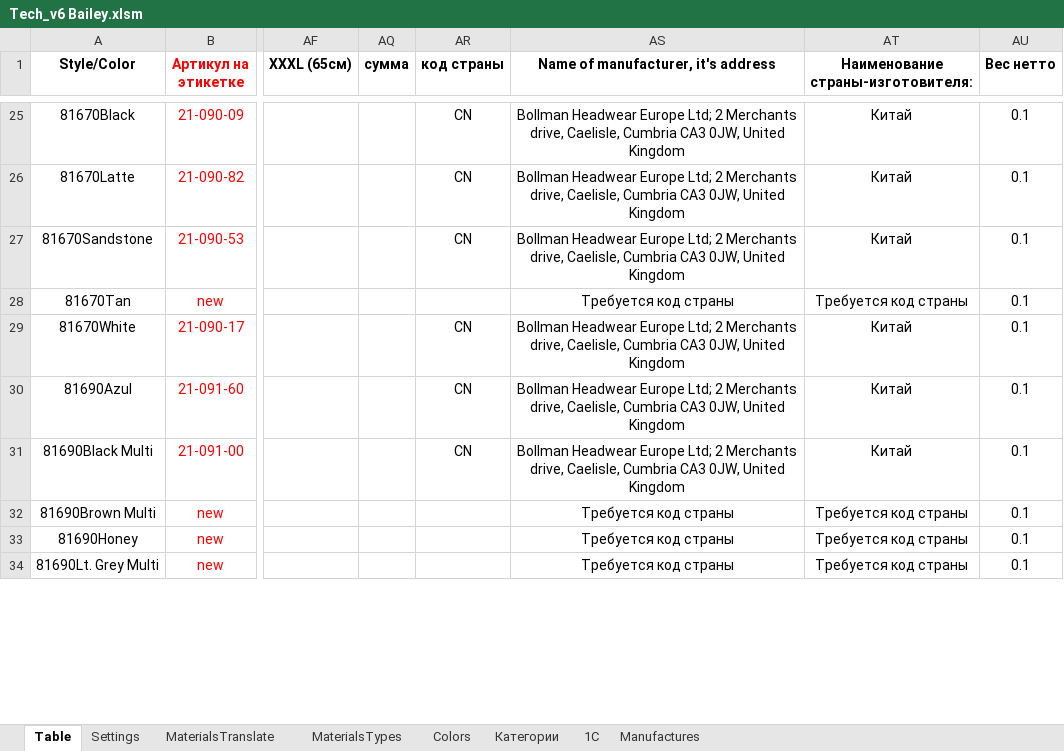
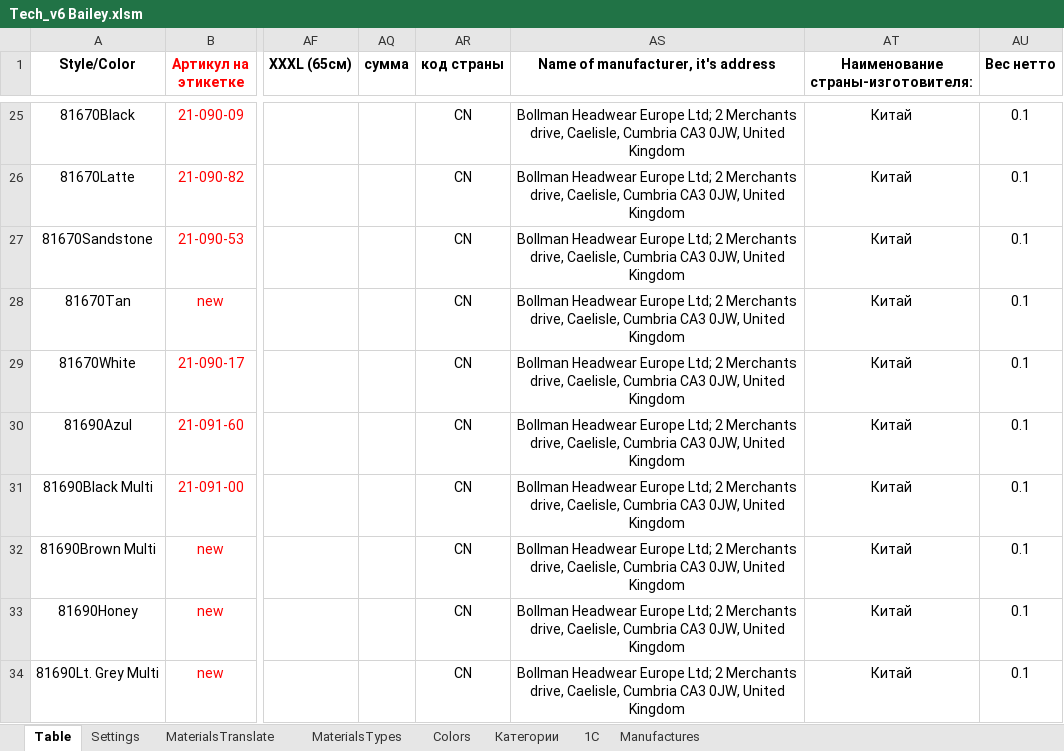
Before and after one commit to seyanaracore/HatsAndCaps, an Excel workbook: Excel/Bailey/Tech_v6 Bailey.xlsm, sheet Table, drawn as a sheet; only a part is shown, gaps mark what is left out; values as stored, in another font and other column widths than the file's, no borders; charts and pictures and conditional formats not drawn; the diff covers the shown part only; the diff names each change by its address in the sheet, - before the commit and + after, or states it on an @@ line.

```diff
--- a/Excel/Bailey/Tech_v6 Bailey.xlsm (sheet Table)
+++ b/Excel/Bailey/Tech_v6 Bailey.xlsm (sheet Table)
-AR28 (код страны): (empty)
+AR28 (код страны): CN
-AS28: Требуется код страны
+AS28: Bollman Headwear Europe Ltd; 2 Merchants drive, Caelisle, Cumbria CA3 0JW, United Kingdom
-AT28: Требуется код страны
+AT28: Китай
-AR32:AR34 (код страны): (empty)
+AR32:AR34 (код страны): CN
-AS32:AS34: Требуется код страны
+AS32:AS34: Bollman Headwear Europe Ltd; 2 Merchants drive, Caelisle, Cumbria CA3 0JW, United Kingdom
-AT32:AT34: Требуется код страны
+AT32:AT34: Китай
```
Also changed, not shown: 1 added row, 1 removed row and 69 edited cells elsewhere in this sheet, formulas that keep their value, hidden cells.
